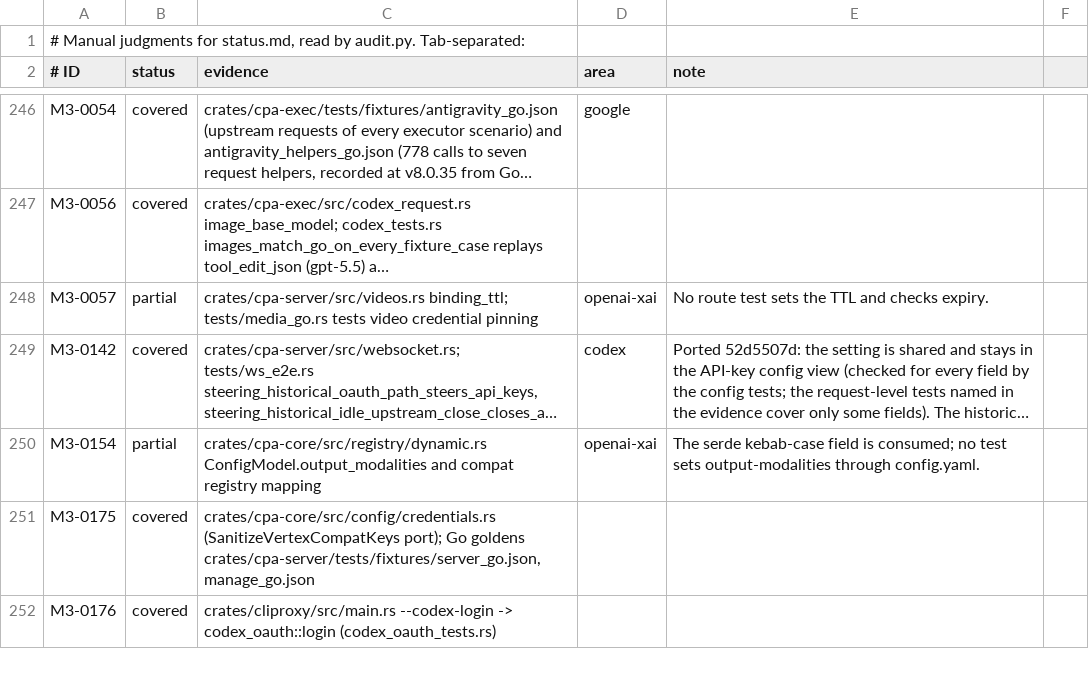
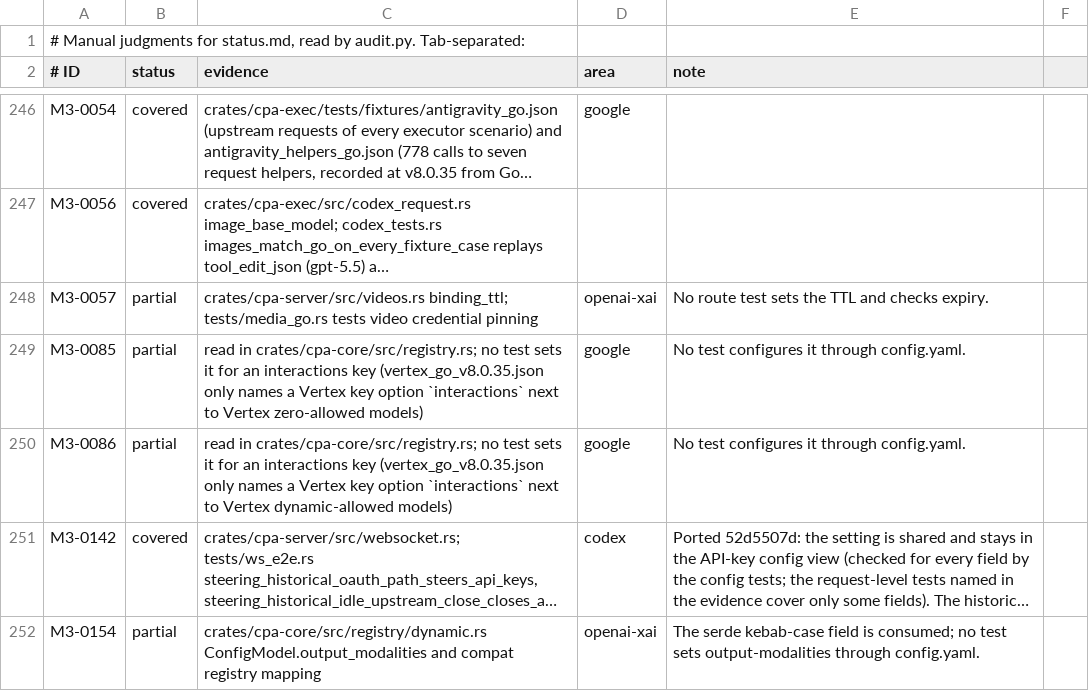
Before and after one commit to vayungodara/cliproxy-rs, a TSV file: docs/parity-audit/manual.tsv, drawn as a sheet; only a part is shown, gaps mark what is left out; the shorter side is filled out with more unchanged rows; long unchanged cells end in …; the diff names each change by its address in the sheet, - before the commit and + after, or states it on an @@ line.

Commit message:
Vertex Interactions: check the URL before the token exchange
Go builds and parses the request URL before it asks for a service
account's token, so a project ID that makes the URL invalid fails without a
token request. Go-recorded int_sa_bad_project pins that order and
int_sa_empty_token the 401 for an empty token. CONFIGURATION.md names
native_interactions and the project path; M3-0085/M3-0086 stay partial in
manual.tsv (the vertex fixture only matched their key names).

```diff
--- a/docs/parity-audit/manual.tsv
+++ b/docs/parity-audit/manual.tsv
+row 249: M3-0085 | partial | read in crates/cpa-core/src/registry.rs; no test sets it for an interactions key (vertex_go_v8.0.35.json only names a Vertex key option `interactions` next to Vertex zero-allowed models) | google | No test configures it through config.yaml.
+row 250: M3-0086 | partial | read in crates/cpa-core/src/registry.rs; no test sets it for an interactions key (vertex_go_v8.0.35.json only names a Vertex key option `interactions` next to Vertex dynamic-allowed models) | google | No test configures it through config.yaml.
```
Also changed, not shown: 5 other files.
